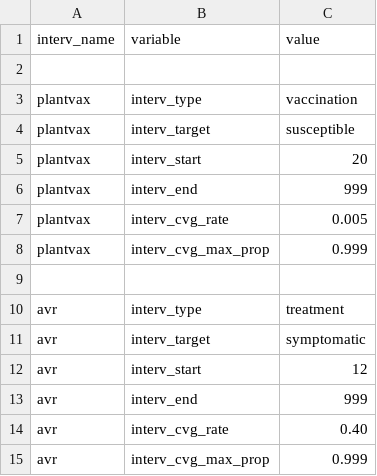
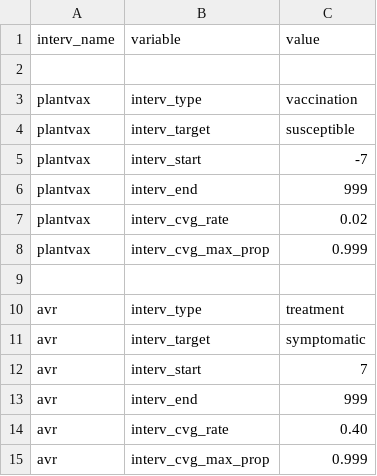
Before and after one commit to davidchampredon/naf, a CSV file: param-model/prm-interv.csv, drawn as a sheet.

Commit message:
R scripts for comparison baseline vs intervention

```diff
--- a/param-model/prm-interv.csv
+++ b/param-model/prm-interv.csv
@@ -4,5 +4,5 @@ plantvax, interv_type, vaccination
 plantvax, interv_target, susceptible
-plantvax, interv_start, 20
+plantvax, interv_start, -7
 plantvax, interv_end, 999
-plantvax, interv_cvg_rate, 0.005
+plantvax, interv_cvg_rate, 0.02
 plantvax, interv_cvg_max_prop, 0.999
@@ -11,3 +11,3 @@ avr, interv_type, treatment
 avr, interv_target, symptomatic
-avr, interv_start, 12
+avr, interv_start, 7
 avr, interv_end, 999
```
Also changed, not shown: param-model/prm-epi.csv, 5 other files.
